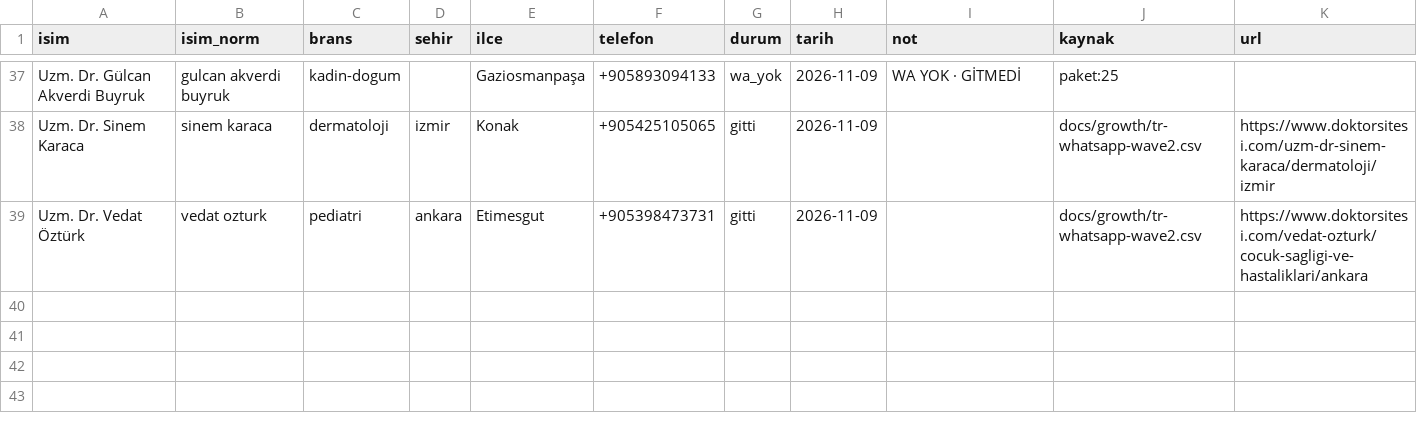
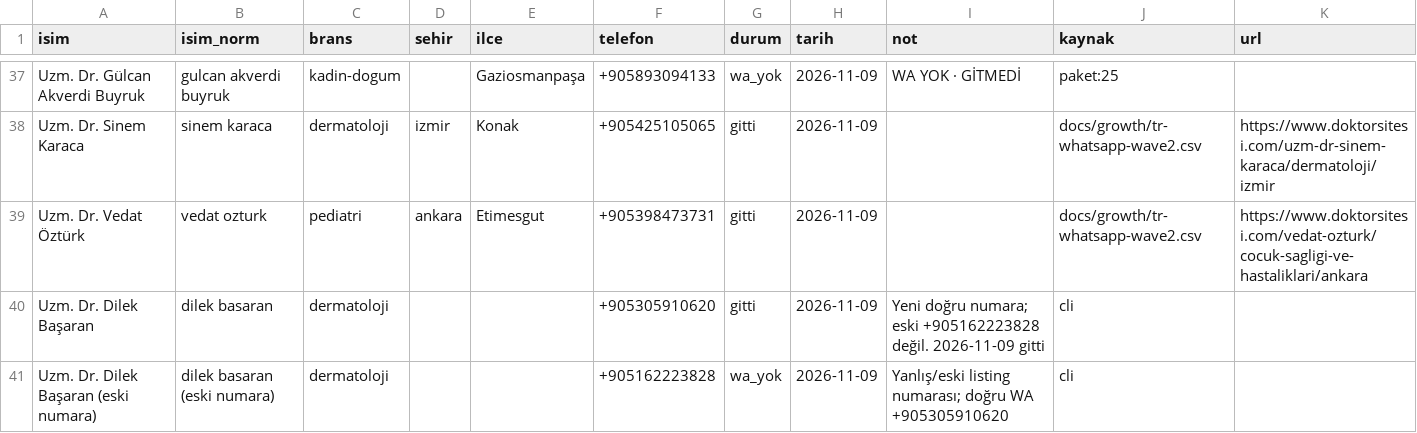
Before and after one commit to dreamturkiye/notya-ai, a CSV file: docs/growth/tr-outreach-ledger.csv, drawn as a sheet; only a part is shown, gaps mark what is left out.

```diff
--- a/docs/growth/tr-outreach-ledger.csv
+++ b/docs/growth/tr-outreach-ledger.csv
@@ -39 +39,3 @@ Uzm. Dr. Sinem Karaca,sinem karaca,dermatoloji,izmir,Konak,+905425105065,gitti,2
 Uzm. Dr. Vedat Öztürk,vedat ozturk,pediatri,ankara,Etimesgut,+905398473731,gitti,2026-11-09,,docs/growth/tr-whatsapp-wave2.csv,https://www.doktorsitesi.com/vedat-ozturk/cocuk-sagligi-ve-hastaliklari/ankara
+Uzm. Dr. Dilek Başaran,dilek basaran,dermatoloji,,,+905305910620,gitti,2026-11-09,Yeni doğru numara; eski +905162223828 değil. 2026-11-09 gitti,cli,
+Uzm. Dr. Dilek Başaran (eski numara),dilek basaran (eski numara),dermatoloji,,,+905162223828,wa_yok,2026-11-09,Yanlış/eski listing numarası; doğru WA +905305910620,cli,
```
Also changed, not shown: docs/growth/tr-call-ready-leads.csv, docs/growth/tr-whatsapp-wave3.csv, 2 other files.
